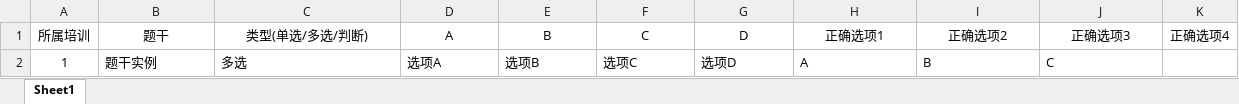
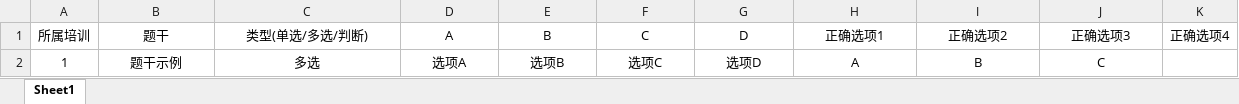
Before and after one commit to threecoder/graduationProject, an Excel workbook: camp-backend/src/main/resources/templates/question_template.xlsx, sheet Sheet1, drawn as a sheet; values as stored, in another font and other column widths than the file's, no borders; the diff names each change by its address in the sheet, - before the commit and + after, or states it on an @@ line.

```diff
--- a/camp-backend/src/main/resources/templates/question_template.xlsx (sheet Sheet1)
+++ b/camp-backend/src/main/resources/templates/question_template.xlsx (sheet Sheet1)
-B2 (题干): 题干实例
+B2 (题干): 题干示例
-B2:J2 alignment: left
+B2:J2 alignment: center
```
Also changed, not shown: 13 other files.
